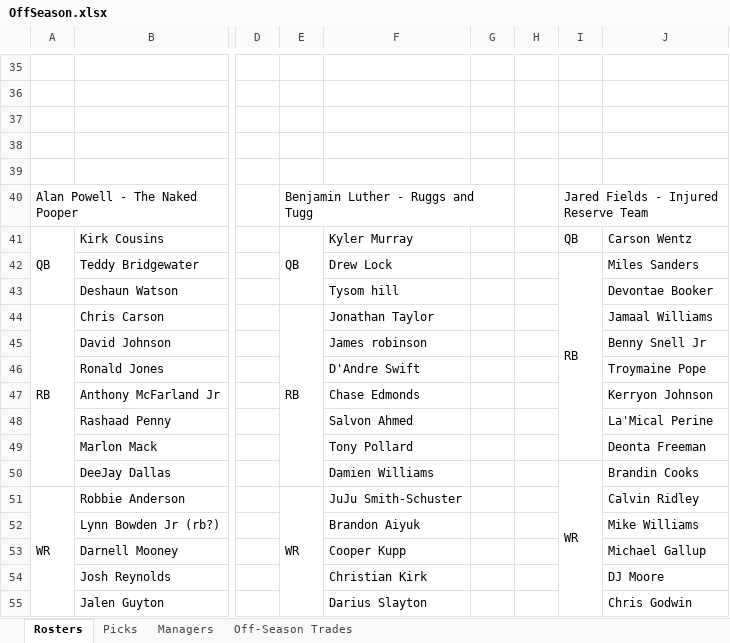
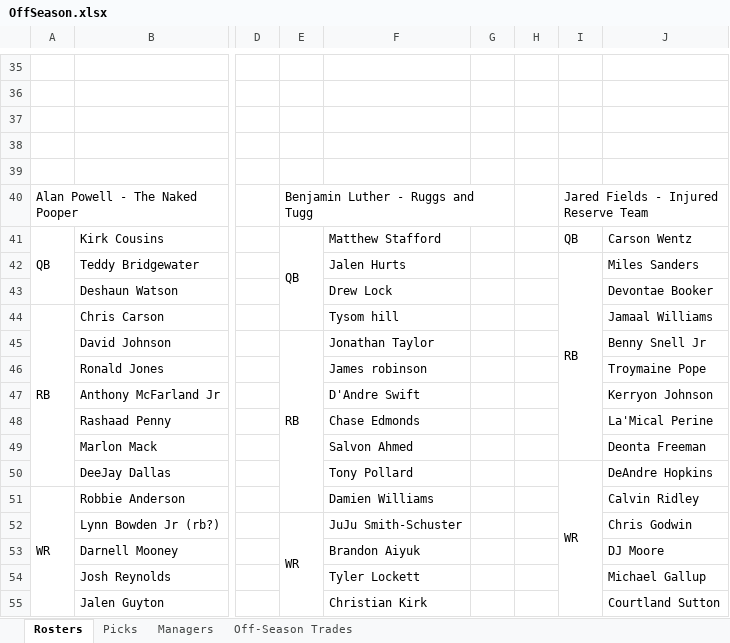
Before and after one commit to johnolson8734/Dynasty, an Excel workbook: OffSeason.xlsx, sheet Rosters, drawn as a sheet; only a part is shown, gaps mark what is left out; values as stored, in another font and other column widths than the file's, no cell formats; removed rows and columns are numbered as before the commit, all else as after; the diff covers the shown part only; the diff names each change by its address in the sheet, - before the commit and + after, or states it on an @@ line.

```diff
--- a/OffSeason.xlsx (sheet Rosters)
+++ b/OffSeason.xlsx (sheet Rosters)
-E41:E43 merged
+E41:E44 merged
-F41: Kyler Murray
+F41: Matthew Stafford
-F42: Drew Lock
+F42: Jalen Hurts
-F43: Tysom hill
+F43: Drew Lock
-E44: RB
+E44: (empty)
-E44:E50 merged
-F44: Jonathan Taylor
+F44: Tysom hill
-E45: (empty)
+E45: RB
+E45:E51 merged
-F45: James robinson
+F45: Jonathan Taylor
-F46: D'Andre Swift
+F46: James robinson
-F47: Chase Edmonds
+F47: D'Andre Swift
-F48: Salvon Ahmed
+F48: Chase Edmonds
-F49: Tony Pollard
+F49: Salvon Ahmed
-F50: Damien Williams
+F50: Tony Pollard
-I50:I57 merged
+I50:I58 merged
-J50: Brandin Cooks
+J50: DeAndre Hopkins
-E51: WR
+E51: (empty)
-E51:E62 merged
-F51: JuJu Smith-Schuster
+F51: Damien Williams
-E52: (empty)
+E52: WR
+E52:E63 merged
-F52: Brandon Aiyuk
+F52: JuJu Smith-Schuster
-J52: Mike Williams
+J52: Chris Godwin
-F53: Cooper Kupp
+F53: Brandon Aiyuk
-J53: Michael Gallup
+J53: DJ Moore
-F54: Christian Kirk
+F54: Tyler Lockett
-J54: DJ Moore
+J54: Michael Gallup
-F55: Darius Slayton
+F55: Christian Kirk
-J55: Chris Godwin
+J55: Courtland Sutton
```
Also changed, not shown: 4 added rows, 3 removed rows, 143 edited cells and merged cells elsewhere in this sheet, sheet Off-Season Trades, sheet Picks, cell formats.
